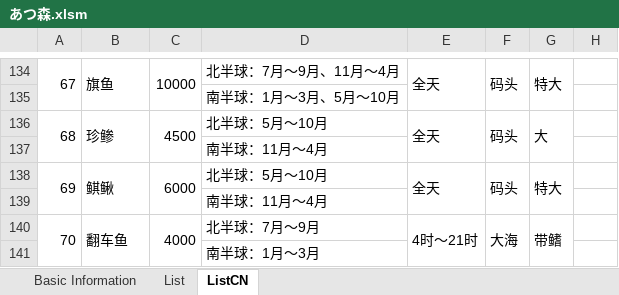
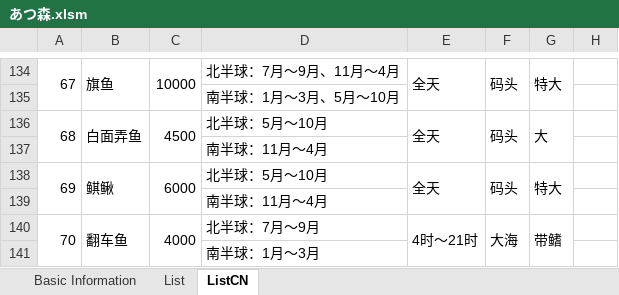
Before and after one commit to ZhuElephant/AnimalCrossing, an Excel workbook: あつ森.xlsm, sheet ListCN, drawn as a sheet; only a part is shown, gaps mark what is left out; values as stored, in another font and other column widths than the file's, no cell formats; charts and pictures not drawn; the diff covers the shown part only; the diff names each change by its address in the sheet, - before the commit and + after, or states it on an @@ line.

```diff
--- a/あつ森.xlsm (sheet ListCN)
+++ b/あつ森.xlsm (sheet ListCN)
-B136: 珍鲹
+B136: 白面弄鱼
```
Also changed, not shown: 8 edited cells elsewhere in this sheet, sheet Basic Information, cell formats.
